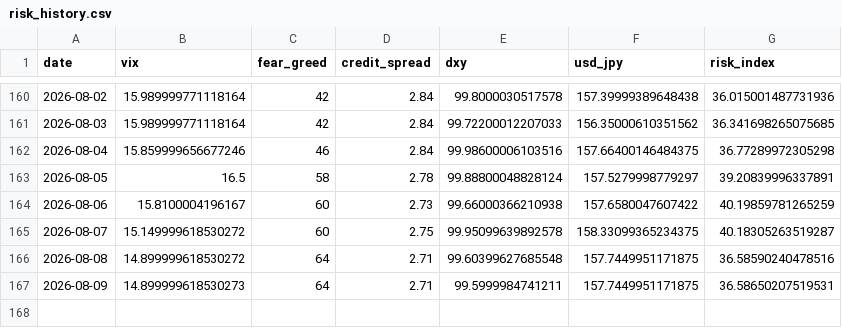
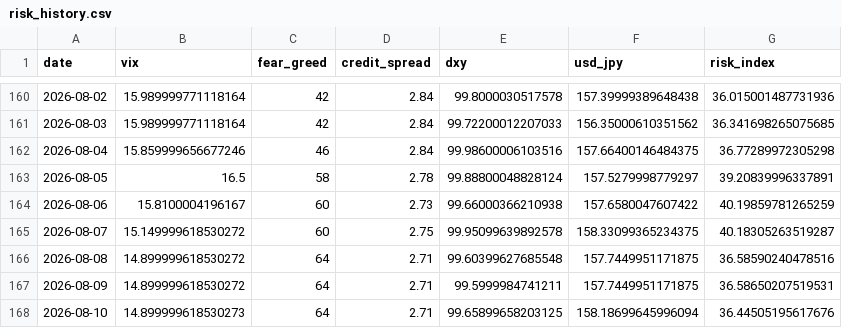
Before and after one commit to actionk-dev/risk-dashboard, a CSV file: risk_history.csv, drawn as a sheet; only a part is shown, gaps mark what is left out.

```diff
--- a/risk_history.csv
+++ b/risk_history.csv
@@ -166,2 +166,3 @@ date,vix,fear_greed,credit_spread,dxy,usd_jpy,risk_index
 2026-08-08,14.899999618530272,64,2.71,99.60399627685548,157.7449951171875,36.58590240478516
-2026-08-09,14.899999618530273,64,2.71,99.5999984741211,157.7449951171875,36.58650207519531
+2026-08-09,14.899999618530272,64,2.71,99.5999984741211,157.7449951171875,36.58650207519531
+2026-08-10,14.899999618530273,64,2.71,99.65899658203125,158.18699645996094,36.44505195617676
```
